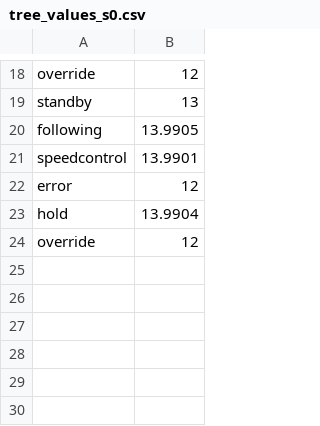
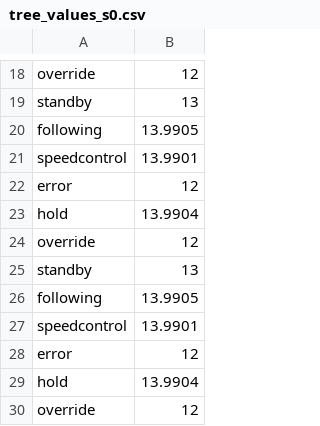
Before and after one commit to AlyssaLytle/DecPOMDP_Suite, a CSV file: MADPtools/tree_values_s0.csv, drawn as a sheet; only a part is shown, gaps mark what is left out; the diff names each change by its address in the sheet, - before the commit and + after, or states it on an @@ line.

```diff
--- a/MADPtools/tree_values_s0.csv
+++ b/MADPtools/tree_values_s0.csv
+row 25: standby | 13
+row 26: following | 13.9905
+row 27: speedcontrol | 13.9901
+row 28: error | 12
+row 29: hold | 13.9904
+row 30: override | 12
```
Also changed, not shown: MADPtools/tree_values_error.csv, MADPtools/tree_values_hold.csv, 11 other files.
